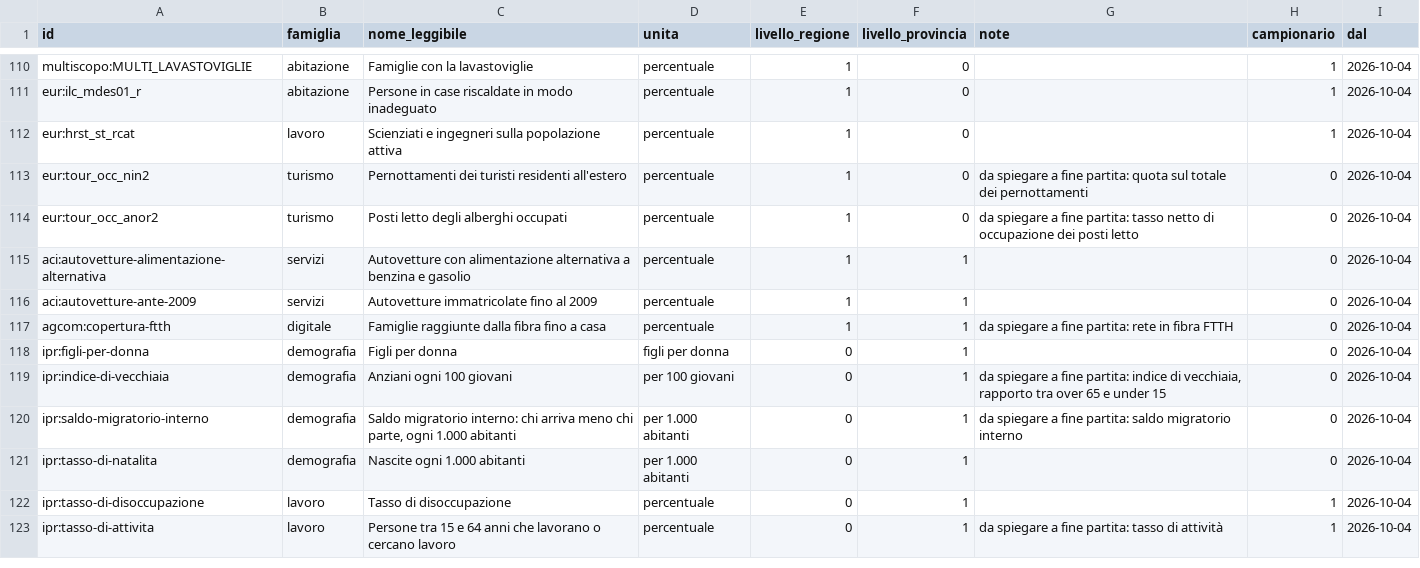
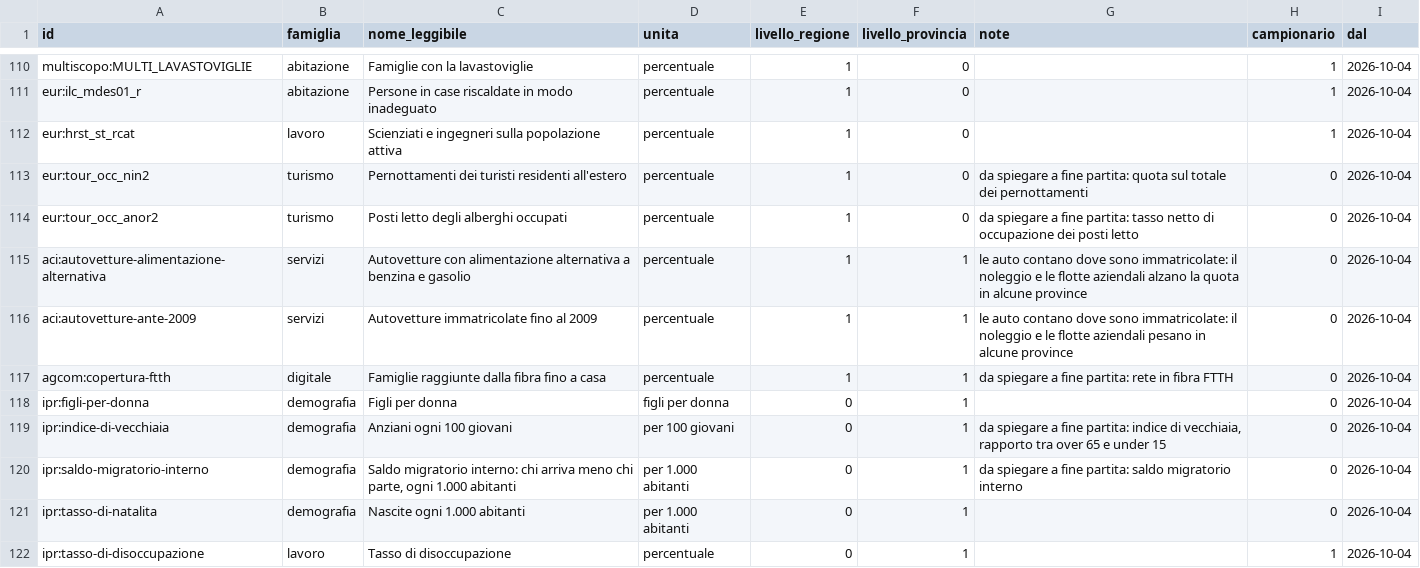
Before and after one commit to nmaiese/diset-viz, a CSV file: config/game_indicators.csv, drawn as a sheet; only a part is shown, gaps mark what is left out; the shorter side is filled out with more unchanged rows.

```diff
--- a/config/game_indicators.csv
+++ b/config/game_indicators.csv
@@ -114,4 +114,4 @@ eur:tour_occ_nin2;turismo;Pernottamenti dei turisti residenti all'estero;percent
 eur:tour_occ_anor2;turismo;Posti letto degli alberghi occupati;percentuale;1;0;da spiegare a fine partita: tasso netto di occupazione dei posti letto;0;2026-10-04
-aci:autovetture-alimentazione-alternativa;servizi;Autovetture con alimentazione alternativa a benzina e gasolio;percentuale;1;1;;0;2026-10-04
-aci:autovetture-ante-2009;servizi;Autovetture immatricolate fino al 2009;percentuale;1;1;;0;2026-10-04
+aci:autovetture-alimentazione-alternativa;servizi;Autovetture con alimentazione alternativa a benzina e gasolio;percentuale;1;1;le auto contano dove sono immatricolate: il noleggio e le flotte aziendali alzano la quota in alcune province;0;2026-10-04
+aci:autovetture-ante-2009;servizi;Autovetture immatricolate fino al 2009;percentuale;1;1;le auto contano dove sono immatricolate: il noleggio e le flotte aziendali pesano in alcune province;0;2026-10-04
 agcom:copertura-ftth;digitale;Famiglie raggiunte dalla fibra fino a casa;percentuale;1;1;da spiegare a fine partita: rete in fibra FTTH;0;2026-10-04
```
Also changed, not shown: app/static/data/external/external_indicator_levels.csv, 8 other files.
